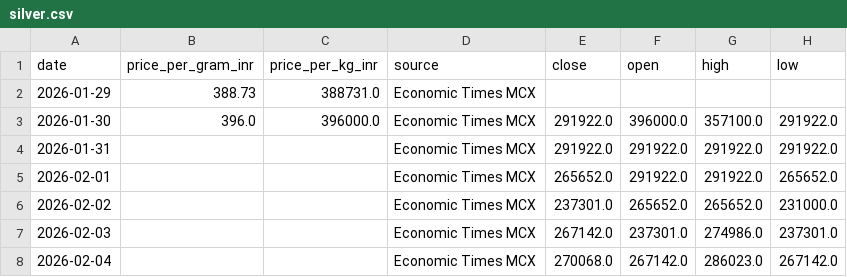
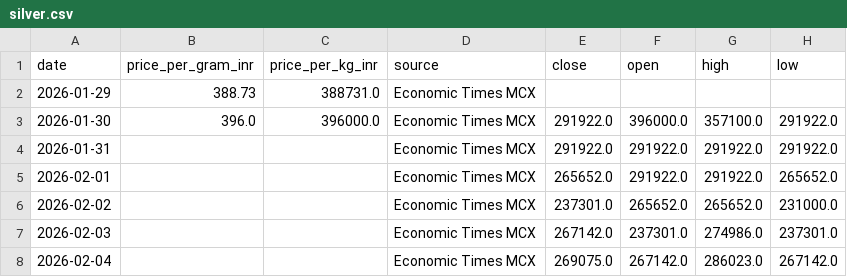
Before and after one commit to yasaswisalagrama/yasaswisalagrama.github.io, a CSV file: data/silver.csv, drawn as a sheet.

```diff
--- a/data/silver.csv
+++ b/data/silver.csv
@@ -7,2 +7,2 @@ date,price_per_gram_inr,price_per_kg_inr,source,close,open,high,low
 2026-02-03,,,Economic Times MCX,267142.0,237301.0,274986.0,237301.0
-2026-02-04,,,Economic Times MCX,270068.0,267142.0,286023.0,267142.0
+2026-02-04,,,Economic Times MCX,269075.0,267142.0,286023.0,267142.0
```
Also changed, not shown: data/copper.csv, data/hourly/copper_hourly.csv, 5 other files.
